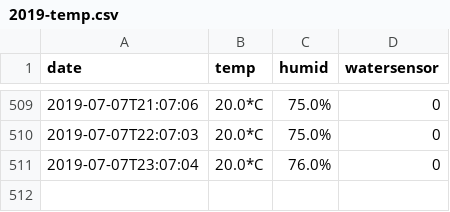
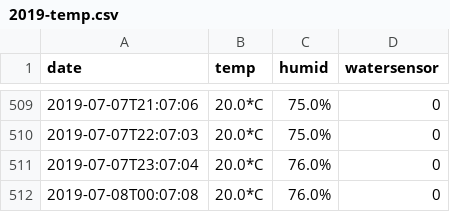
Before and after one commit to buckelij/waterpi, a CSV file: 2019-temp.csv, drawn as a sheet; only a part is shown, gaps mark what is left out; the diff names each change by its address in the sheet, - before the commit and + after, or states it on an @@ line.

Commit message:
tempdata

```diff
--- a/2019-temp.csv
+++ b/2019-temp.csv
+row 512: 2019-07-08T00:07:08 | 20.0*C | 76.0% | 0
```
